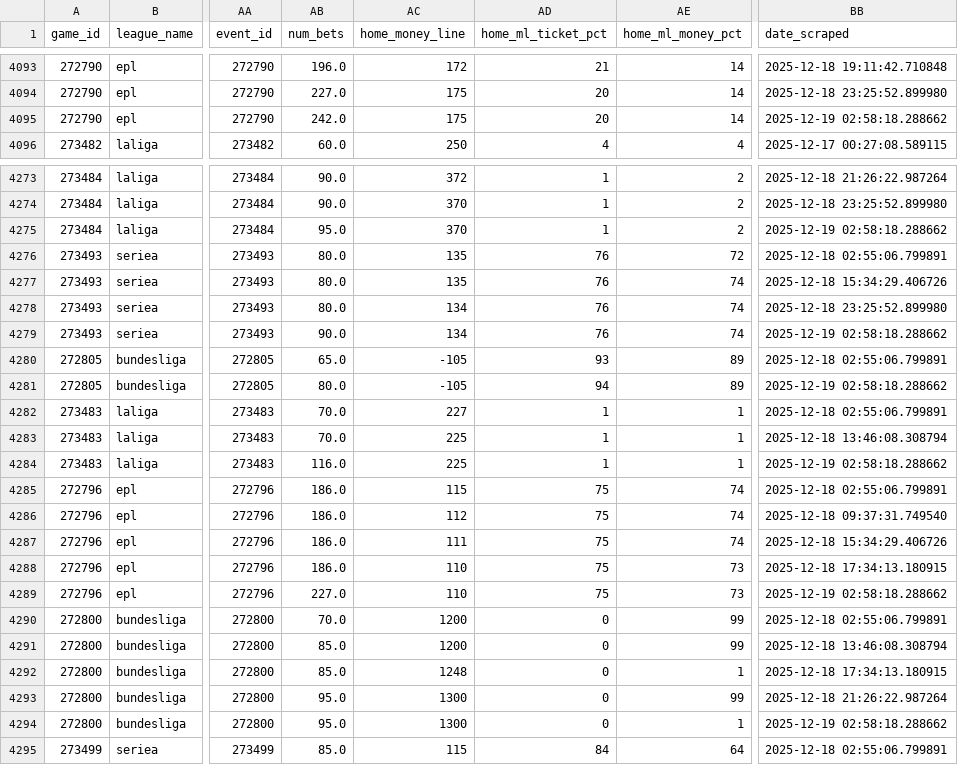
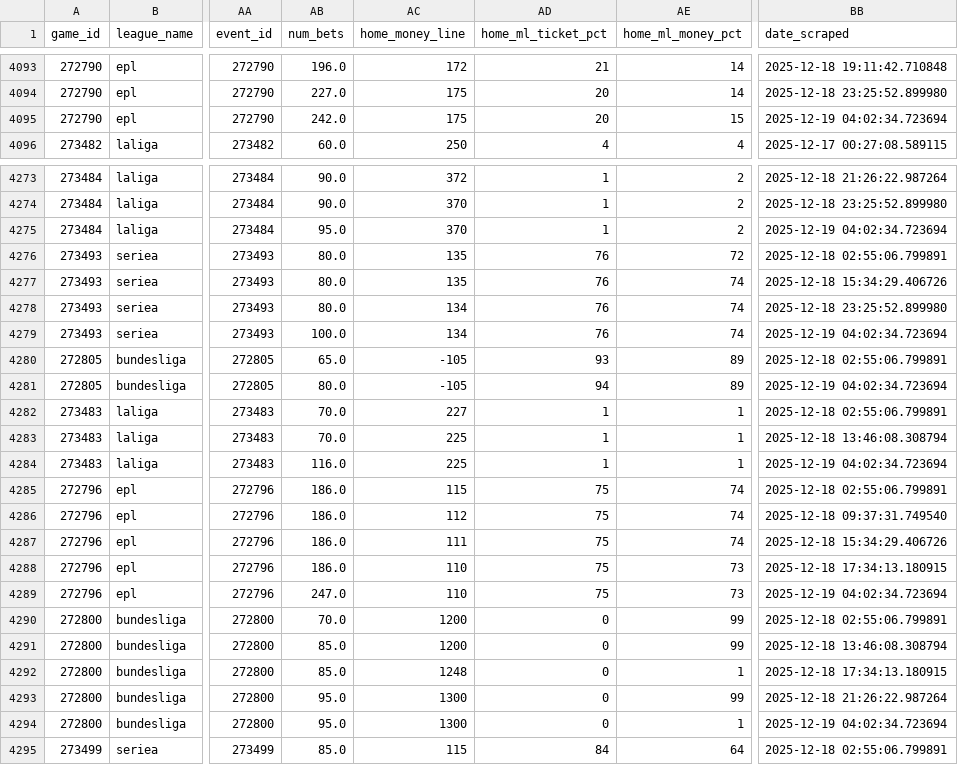
Before and after one commit to aaroncolesmith/llm_betting_model, a CSV file: data/bets_db/soccer_bets_db.csv, drawn as a sheet; only a part is shown, gaps mark what is left out; the diff covers the shown part only; the diff names each change by its address in the sheet, - before the commit and + after, or states it on an @@ line.

```diff
--- a/data/bets_db/soccer_bets_db.csv
+++ b/data/bets_db/soccer_bets_db.csv
-AE4095 (home_ml_money_pct): 14
+AE4095 (home_ml_money_pct): 15
-BB4095 (date_scraped): 2025-12-19 02:58:18.288662
+BB4095 (date_scraped): 2025-12-19 04:02:34.723694
-BB4275 (date_scraped): 2025-12-19 02:58:18.288662
+BB4275 (date_scraped): 2025-12-19 04:02:34.723694
-AB4279 (num_bets): 90.0
+AB4279 (num_bets): 100.0
-BB4279 (date_scraped): 2025-12-19 02:58:18.288662
+BB4279 (date_scraped): 2025-12-19 04:02:34.723694
-BB4281 (date_scraped): 2025-12-19 02:58:18.288662
+BB4281 (date_scraped): 2025-12-19 04:02:34.723694
-BB4284 (date_scraped): 2025-12-19 02:58:18.288662
+BB4284 (date_scraped): 2025-12-19 04:02:34.723694
-AB4289 (num_bets): 227.0
+AB4289 (num_bets): 247.0
-BB4289 (date_scraped): 2025-12-19 02:58:18.288662
+BB4289 (date_scraped): 2025-12-19 04:02:34.723694
-BB4294 (date_scraped): 2025-12-19 02:58:18.288662
+BB4294 (date_scraped): 2025-12-19 04:02:34.723694
```
Also changed, not shown: 48 edited cells elsewhere in this file, data/bets_db/nba_bets_db.csv, 8 other files.
